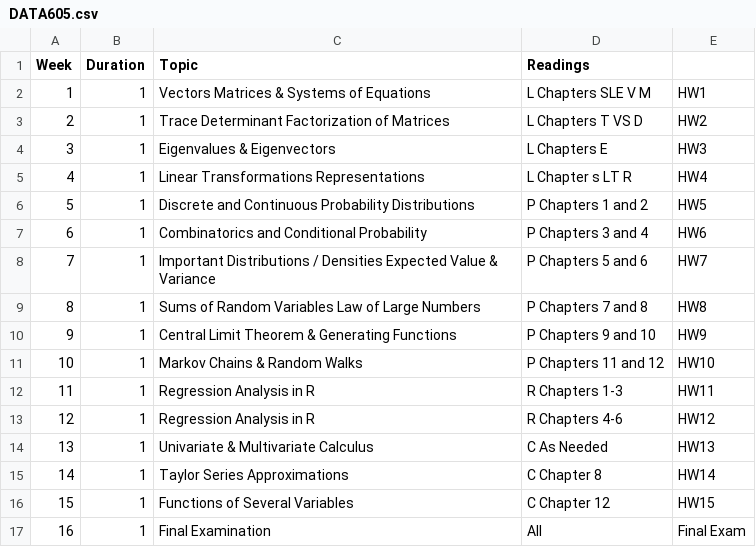
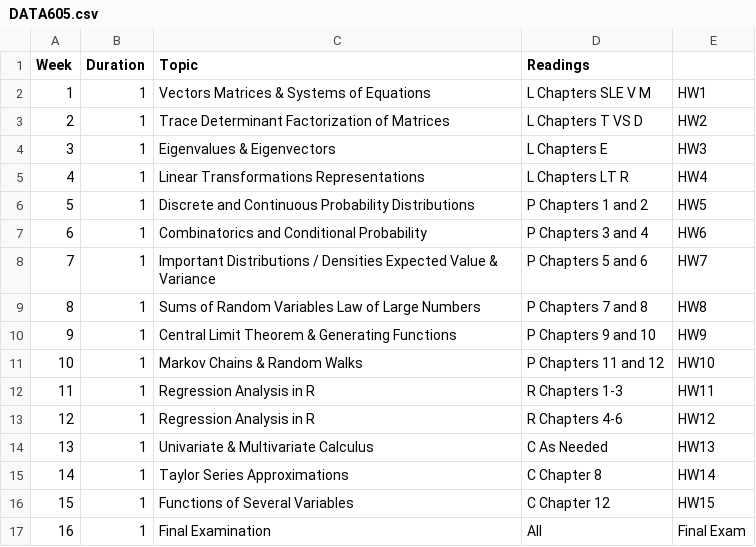
Before and after one commit to CUNY-MSDS/syllabi, a CSV file: DATA605/DATA605.csv, drawn as a sheet.

Commit message:
Update DATA605.csv

```diff
--- a/DATA605/DATA605.csv
+++ b/DATA605/DATA605.csv
@@ -4,3 +4,3 @@
 3,1,Eigenvalues & Eigenvectors,L Chapters E,HW3
-4,1,Linear Transformations Representations,L Chapter s LT R,HW4
+4,1,Linear Transformations Representations,L Chapters LT R,HW4
 5,1,Discrete and Continuous Probability Distributions,P Chapters 1 and 2,HW5
```
